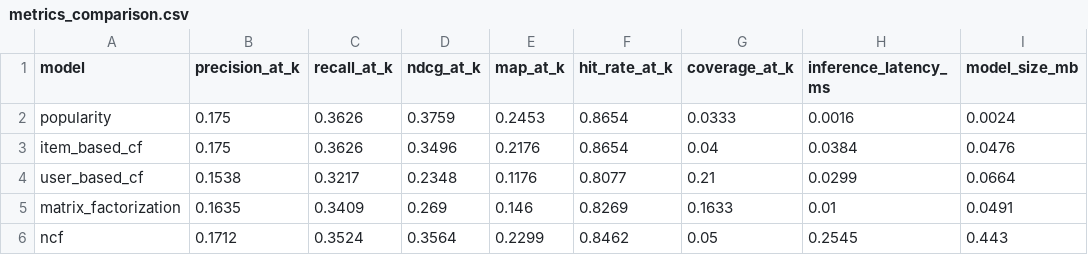
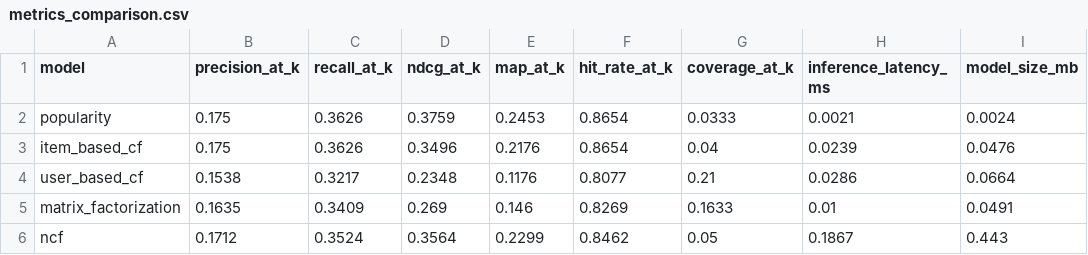
Before and after one commit to emerson-ac/big-data-challenge-fiap, a CSV file: models/evaluation/metrics_comparison.csv, drawn as a sheet.

```diff
--- a/models/evaluation/metrics_comparison.csv
+++ b/models/evaluation/metrics_comparison.csv
@@ -1,6 +1,6 @@
 model,precision_at_k,recall_at_k,ndcg_at_k,map_at_k,hit_rate_at_k,coverage_at_k,inference_latency_ms,model_size_mb
-popularity,0.175,0.3626,0.3759,0.2453,0.8654,0.0333,0.0016,0.0024
-item_based_cf,0.175,0.3626,0.3496,0.2176,0.8654,0.04,0.0384,0.0476
-user_based_cf,0.1538,0.3217,0.2348,0.1176,0.8077,0.21,0.0299,0.0664
+popularity,0.175,0.3626,0.3759,0.2453,0.8654,0.0333,0.0021,0.0024
+item_based_cf,0.175,0.3626,0.3496,0.2176,0.8654,0.04,0.0239,0.0476
+user_based_cf,0.1538,0.3217,0.2348,0.1176,0.8077,0.21,0.0286,0.0664
 matrix_factorization,0.1635,0.3409,0.269,0.146,0.8269,0.1633,0.01,0.0491
-ncf,0.1712,0.3524,0.3564,0.2299,0.8462,0.05,0.2545,0.443
+ncf,0.1712,0.3524,0.3564,0.2299,0.8462,0.05,0.1867,0.443
```
Also changed, not shown: 11 other files.
